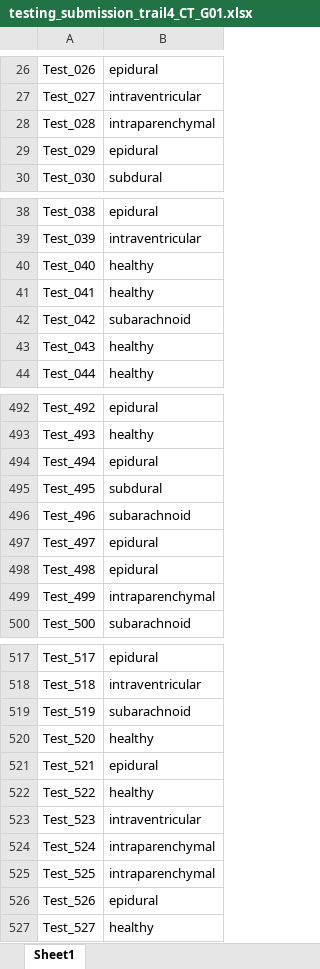
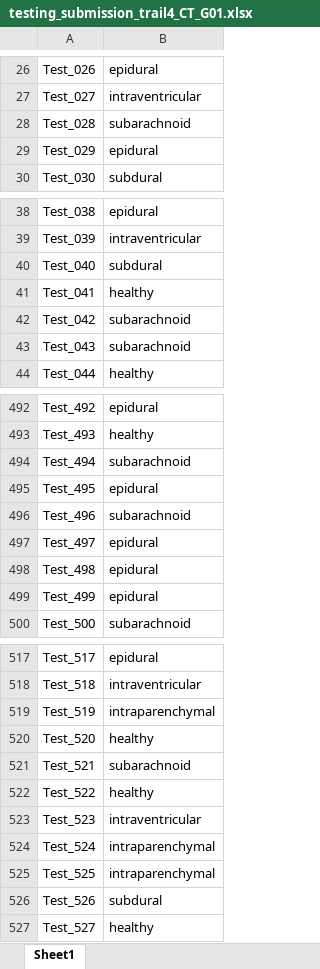
Before and after one commit to IShengFang/Digital_Medicine_2020Fall_RSNA_ICH_Detection, an Excel workbook: submission/testing_submission_trail4_CT_G01.xlsx, sheet Sheet1, drawn as a sheet; only a part is shown, gaps mark what is left out; values as stored, in another font and other column widths than the file's, no borders; the diff covers the shown part only; the diff names each change by its address in the sheet, - before the commit and + after, or states it on an @@ line.

```diff
--- a/submission/testing_submission_trail4_CT_G01.xlsx (sheet Sheet1)
+++ b/submission/testing_submission_trail4_CT_G01.xlsx (sheet Sheet1)
-B28: intraparenchymal
+B28: subarachnoid
-B40: healthy
+B40: subdural
-B43: healthy
+B43: subarachnoid
-B494: epidural
+B494: subarachnoid
-B495: subdural
+B495: epidural
-B499: intraparenchymal
+B499: epidural
-B519: subarachnoid
+B519: intraparenchymal
-B521: epidural
+B521: subarachnoid
-B526: epidural
+B526: subdural
```
Also changed, not shown: 79 edited cells elsewhere in this sheet.
